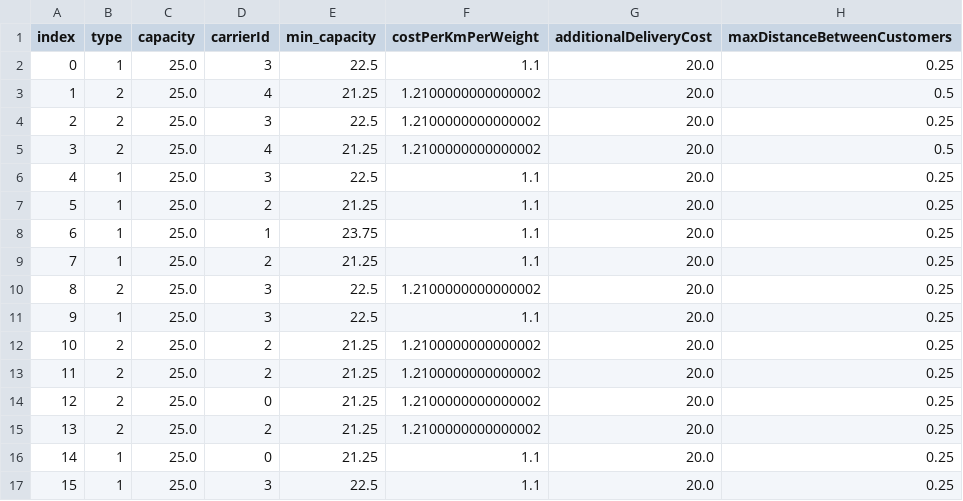
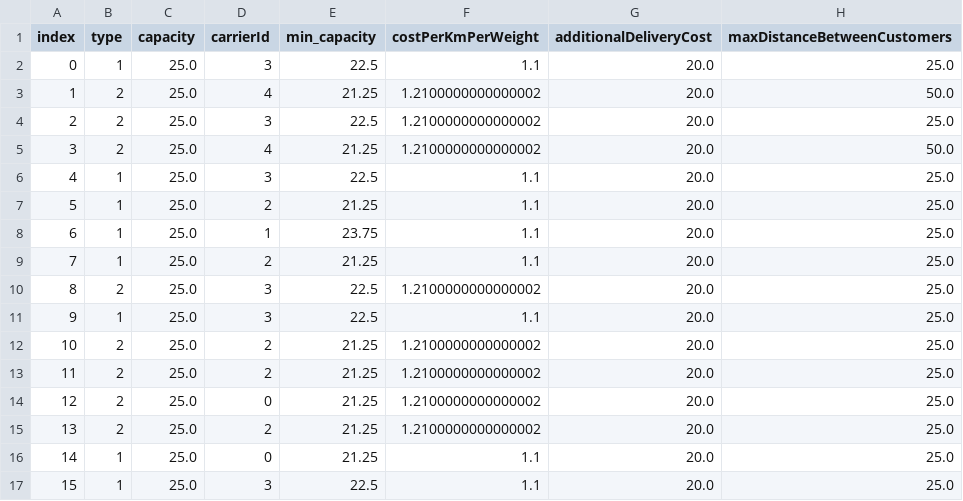
Before and after one commit to chriselster/FreightTestGenerator, a CSV file: out/vehicles.csv, drawn as a sheet.

```diff
--- a/out/vehicles.csv
+++ b/out/vehicles.csv
@@ -1,17 +1,17 @@
 index,type,capacity,carrierId,min_capacity,costPerKmPerWeight,additionalDeliveryCost,maxDistanceBetweenCustomers
-0,1,25.0,3,22.5,1.1,20.0,0.25
-1,2,25.0,4,21.25,1.2100000000000002,20.0,0.5
-2,2,25.0,3,22.5,1.2100000000000002,20.0,0.25
-3,2,25.0,4,21.25,1.2100000000000002,20.0,0.5
-4,1,25.0,3,22.5,1.1,20.0,0.25
-5,1,25.0,2,21.25,1.1,20.0,0.25
-6,1,25.0,1,23.75,1.1,20.0,0.25
-7,1,25.0,2,21.25,1.1,20.0,0.25
-8,2,25.0,3,22.5,1.2100000000000002,20.0,0.25
-9,1,25.0,3,22.5,1.1,20.0,0.25
-10,2,25.0,2,21.25,1.2100000000000002,20.0,0.25
-11,2,25.0,2,21.25,1.2100000000000002,20.0,0.25
-12,2,25.0,0,21.25,1.2100000000000002,20.0,0.25
-13,2,25.0,2,21.25,1.2100000000000002,20.0,0.25
-14,1,25.0,0,21.25,1.1,20.0,0.25
-15,1,25.0,3,22.5,1.1,20.0,0.25
+0,1,25.0,3,22.5,1.1,20.0,25.0
+1,2,25.0,4,21.25,1.2100000000000002,20.0,50.0
+2,2,25.0,3,22.5,1.2100000000000002,20.0,25.0
+3,2,25.0,4,21.25,1.2100000000000002,20.0,50.0
+4,1,25.0,3,22.5,1.1,20.0,25.0
+5,1,25.0,2,21.25,1.1,20.0,25.0
+6,1,25.0,1,23.75,1.1,20.0,25.0
+7,1,25.0,2,21.25,1.1,20.0,25.0
+8,2,25.0,3,22.5,1.2100000000000002,20.0,25.0
+9,1,25.0,3,22.5,1.1,20.0,25.0
+10,2,25.0,2,21.25,1.2100000000000002,20.0,25.0
+11,2,25.0,2,21.25,1.2100000000000002,20.0,25.0
+12,2,25.0,0,21.25,1.2100000000000002,20.0,25.0
+13,2,25.0,2,21.25,1.2100000000000002,20.0,25.0
+14,1,25.0,0,21.25,1.1,20.0,25.0
+15,1,25.0,3,22.5,1.1,20.0,25.0
```
Also changed, not shown: 6 other files.
